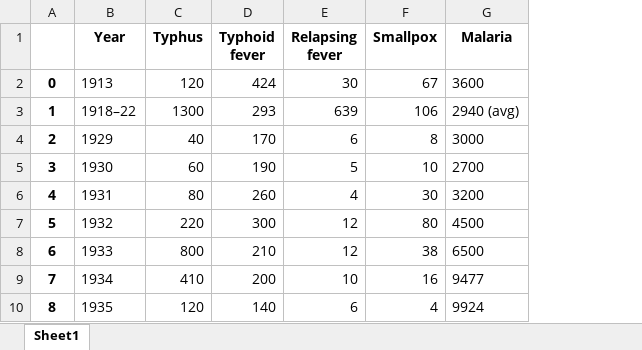
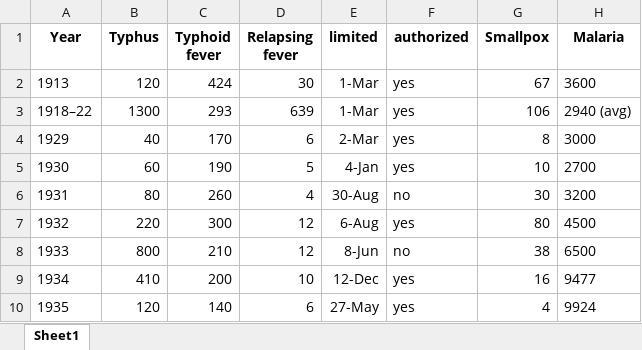
Before and after one commit to poludmik/TableQA-LLMAgent, an Excel workbook: dataset/wikisql/dataset_tables/table_1007688_1.xlsx, sheet Sheet1, drawn as a sheet; values as stored, in another font and other column widths than the file's, no borders; removed rows and columns are numbered as before the commit, all else as after; the diff names each change by its address in the sheet, - before the commit and + after, or states it on an @@ line.

Commit message:
More questions to the dataset

```diff
--- a/dataset/wikisql/dataset_tables/table_1007688_1.xlsx (sheet Sheet1)
+++ b/dataset/wikisql/dataset_tables/table_1007688_1.xlsx (sheet Sheet1)
-column A, rows 2-10: 0 | 1 | 2 | 3 | 4 | 5 | 6 | 7 | 8
+column E (limited), rows 2-10: 1-Mar | 1-Mar | 2-Mar | 4-Jan | 30-Aug | 6-Aug | 8-Jun | 12-Dec | 27-May
+column F (authorized), rows 2-10: yes | yes | yes | yes | no | yes | no | yes | yes
```
Also changed, not shown: dataset/wikisql/dataset_tables/table_101196_1.xlsx, dataset/wikisql/dataset_tables/table_101336_1.xlsx, 25 other files.
